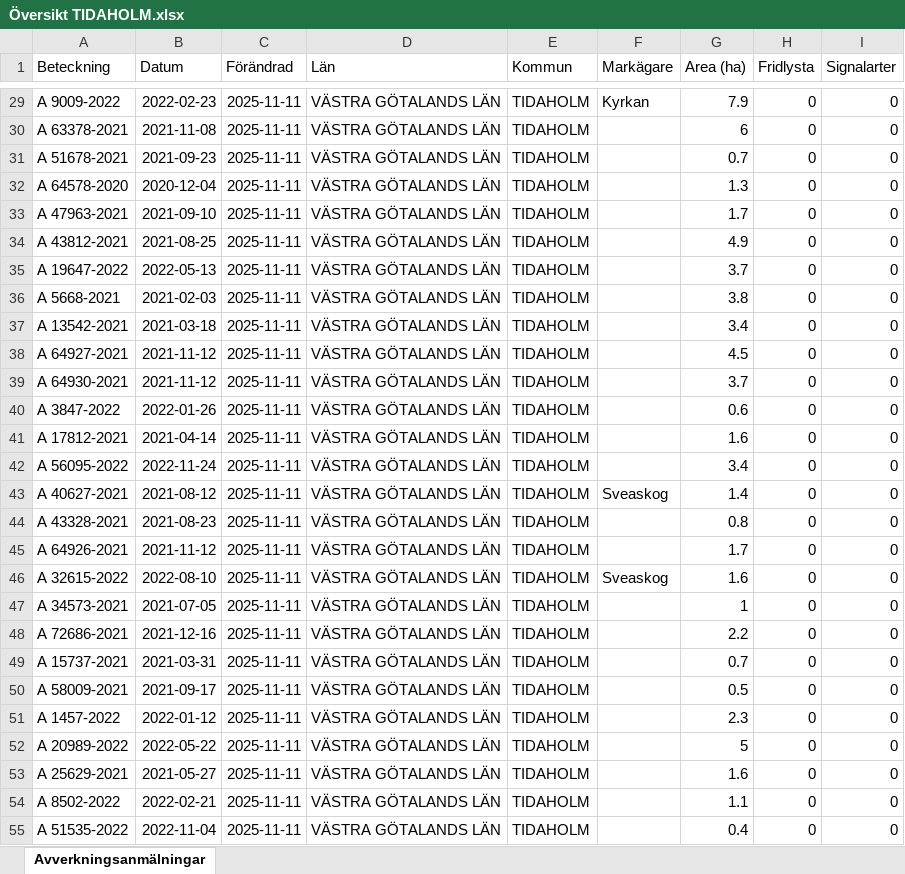
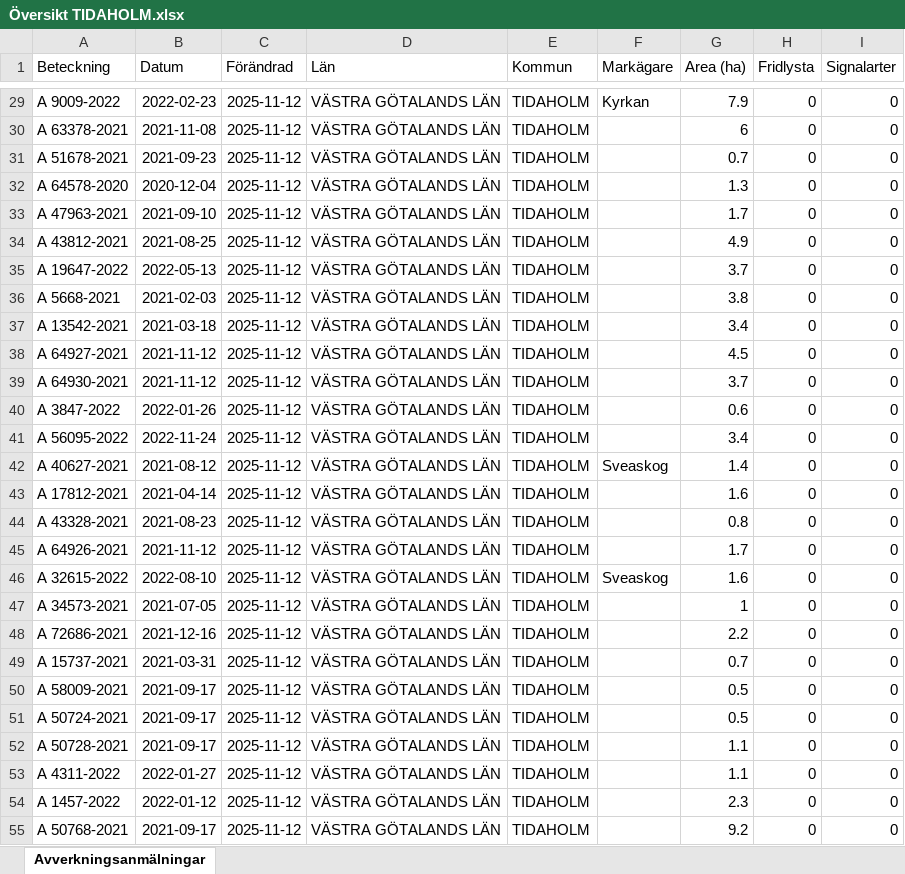
Before and after one commit to klasma/Logging_1498, an Excel workbook: Översikt TIDAHOLM.xlsx, sheet Avverkningsanmälningar, drawn as a sheet; only a part is shown, gaps mark what is left out; values as stored, in another font and other column widths than the file's, no borders; the diff covers the shown part only; the diff names each change by its address in the sheet, - before the commit and + after, or states it on an @@ line.

```diff
--- a/Översikt TIDAHOLM.xlsx (sheet Avverkningsanmälningar)
+++ b/Översikt TIDAHOLM.xlsx (sheet Avverkningsanmälningar)
-C29:C55 (Förändrad): 2025-11-11
+C29:C55 (Förändrad): 2025-11-12
-A41 (Beteckning): A 17812-2021
+A41 (Beteckning): A 56095-2022
-B41 (Datum): 2021-04-14
+B41 (Datum): 2022-11-24
-G41 (Area (ha)): 1.6
+G41 (Area (ha)): 3.4
-A42 (Beteckning): A 56095-2022
+A42 (Beteckning): A 40627-2021
-B42 (Datum): 2022-11-24
+B42 (Datum): 2021-08-12
-F42 (Markägare): (empty)
+F42 (Markägare): Sveaskog
-G42 (Area (ha)): 3.4
+G42 (Area (ha)): 1.4
-A43 (Beteckning): A 40627-2021
+A43 (Beteckning): A 17812-2021
-B43 (Datum): 2021-08-12
+B43 (Datum): 2021-04-14
-F43 (Markägare): Sveaskog
+F43 (Markägare): (empty)
-G43 (Area (ha)): 1.4
+G43 (Area (ha)): 1.6
-A51 (Beteckning): A 1457-2022
+A51 (Beteckning): A 50724-2021
-B51 (Datum): 2022-01-12
+B51 (Datum): 2021-09-17
-G51 (Area (ha)): 2.3
+G51 (Area (ha)): 0.5
-A52 (Beteckning): A 20989-2022
+A52 (Beteckning): A 50728-2021
-B52 (Datum): 2022-05-22
+B52 (Datum): 2021-09-17
-G52 (Area (ha)): 5
+G52 (Area (ha)): 1.1
-A53 (Beteckning): A 25629-2021
+A53 (Beteckning): A 4311-2022
-B53 (Datum): 2021-05-27
+B53 (Datum): 2022-01-27
-G53 (Area (ha)): 1.6
+G53 (Area (ha)): 1.1
-A54 (Beteckning): A 8502-2022
+A54 (Beteckning): A 1457-2022
-B54 (Datum): 2022-02-21
+B54 (Datum): 2022-01-12
-G54 (Area (ha)): 1.1
+G54 (Area (ha)): 2.3
-A55 (Beteckning): A 51535-2022
+A55 (Beteckning): A 50768-2021
-B55 (Datum): 2022-11-04
+B55 (Datum): 2021-09-17
-G55 (Area (ha)): 0.4
+G55 (Area (ha)): 9.2
```
Also changed, not shown: 1607 edited cells elsewhere in this sheet, artfynd/A 12353-2022 artfynd.xlsx, artfynd/A 2389-2024 artfynd.xlsx, 40 other files.
